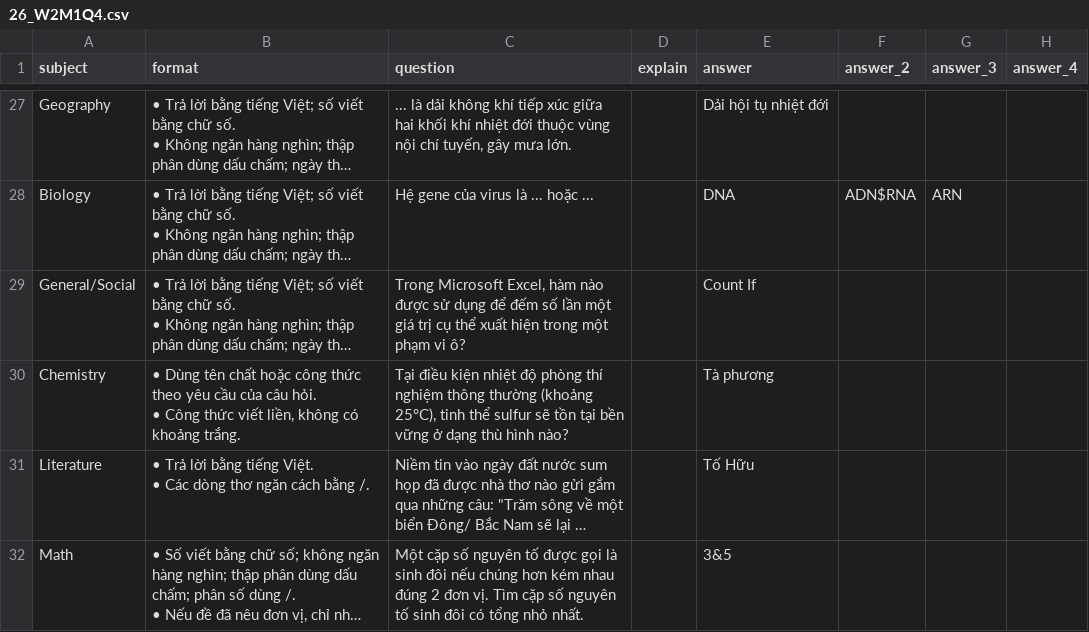
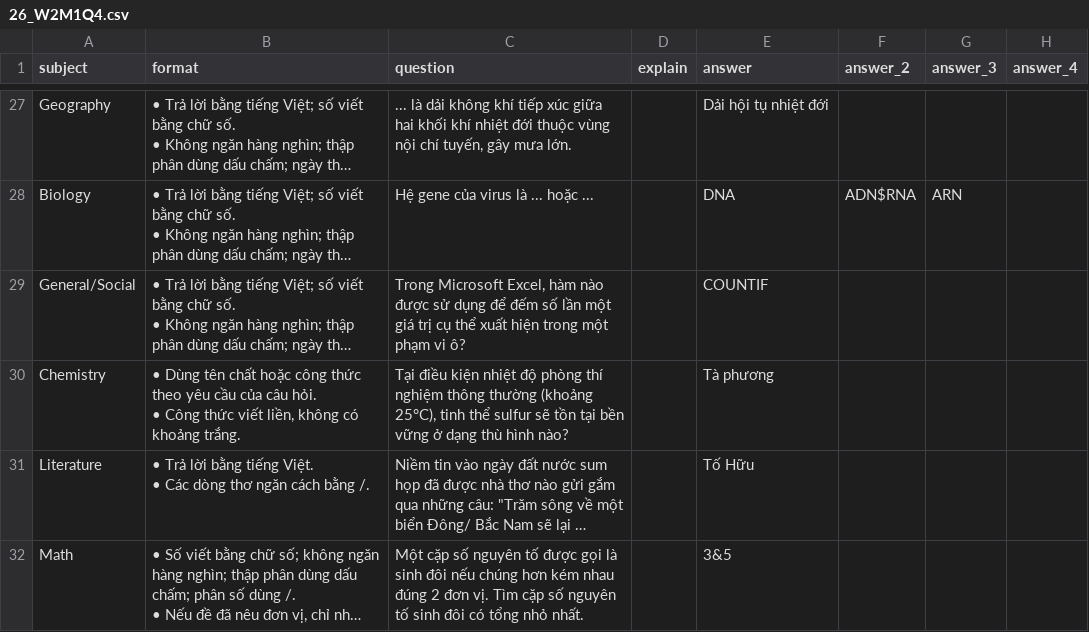
Before and after one commit to G2N1ghtz/Quiz-Room, a CSV file: banks/26_W2M1Q4.csv, drawn as a sheet; only a part is shown, gaps mark what is left out; long unchanged cells end in …; the diff names each change by its address in the sheet, - before the commit and + after, or states it on an @@ line.

```diff
--- a/banks/26_W2M1Q4.csv
+++ b/banks/26_W2M1Q4.csv
-E29 (answer): Count If
+E29 (answer): COUNTIF
```
Also changed, not shown: banks/21_M1Q1.csv, banks/21_M3Q2.csv, 11 other files.
